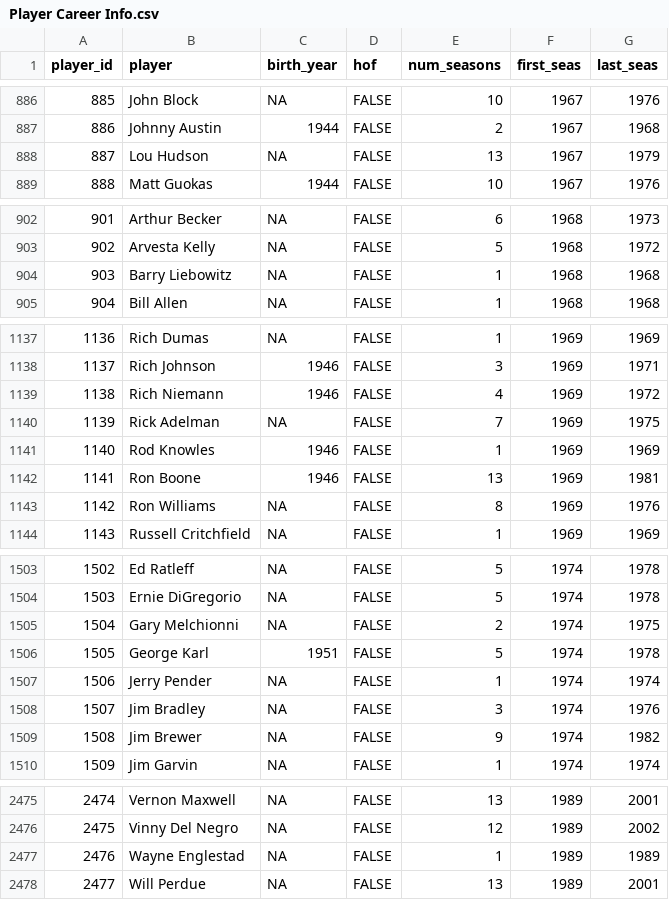
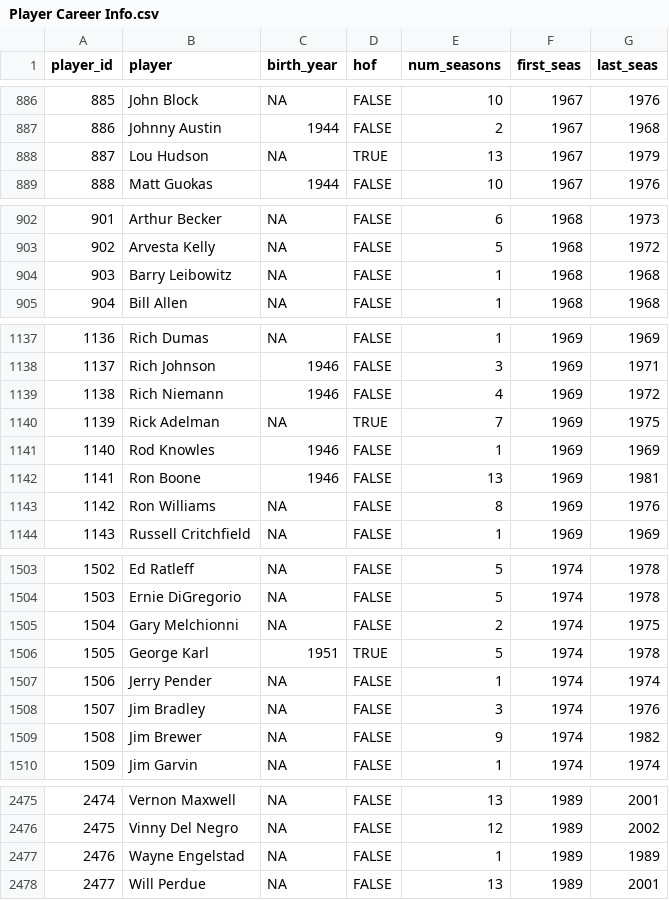
Before and after one commit to sumitrodatta/bball-reference-datasets, a CSV file: Data/Player Career Info.csv, drawn as a sheet; only a part is shown, gaps mark what is left out; the diff covers the shown part only.

```diff
--- a/Data/Player Career Info.csv
+++ b/Data/Player Career Info.csv
@@ -887,3 +887,3 @@ player_id,player,birth_year,hof,num_seasons,first_seas,last_seas
 886,Johnny Austin,1944,FALSE,2,1967,1968
-887,Lou Hudson,NA,FALSE,13,1967,1979
+887,Lou Hudson,NA,TRUE,13,1967,1979
 888,Matt Guokas,1944,FALSE,10,1967,1976
@@ -903,3 +903,3 @@ player_id,player,birth_year,hof,num_seasons,first_seas,last_seas
 902,Arvesta Kelly,NA,FALSE,5,1968,1972
-903,Barry Liebowitz,NA,FALSE,1,1968,1968
+903,Barry Leibowitz,NA,FALSE,1,1968,1968
 904,Bill Allen,NA,FALSE,1,1968,1968
@@ -1139,3 +1139,3 @@ player_id,player,birth_year,hof,num_seasons,first_seas,last_seas
 1138,Rich Niemann,1946,FALSE,4,1969,1972
-1139,Rick Adelman,NA,FALSE,7,1969,1975
+1139,Rick Adelman,NA,TRUE,7,1969,1975
 1140,Rod Knowles,1946,FALSE,1,1969,1969
@@ -1505,3 +1505,3 @@ player_id,player,birth_year,hof,num_seasons,first_seas,last_seas
 1504,Gary Melchionni,NA,FALSE,2,1974,1975
-1505,George Karl,1951,FALSE,5,1974,1978
+1505,George Karl,1951,TRUE,5,1974,1978
 1506,Jerry Pender,NA,FALSE,1,1974,1974
@@ -2476,3 +2476,3 @@ player_id,player,birth_year,hof,num_seasons,first_seas,last_seas
 2475,Vinny Del Negro,NA,FALSE,12,1989,2002
-2476,Wayne Englestad,NA,FALSE,1,1989,1989
+2476,Wayne Engelstad,NA,FALSE,1,1989,1989
 2477,Will Perdue,NA,FALSE,13,1989,2001
```
Also changed, not shown: 31 edited cells elsewhere in this file, Data/End of Season Teams (Voting).csv, Data/Opponent Stats Per Game.csv, 16 other files.
